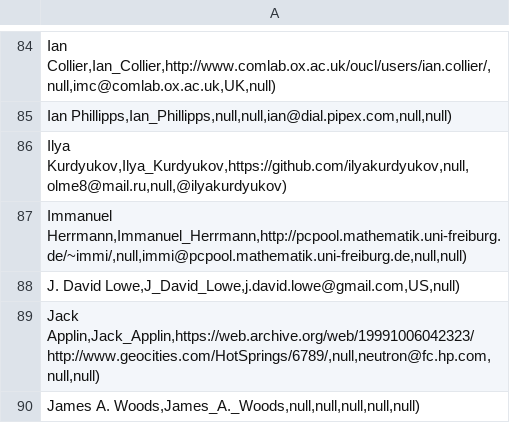
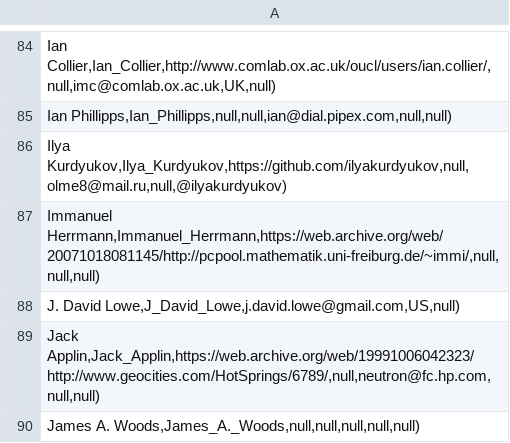
Before and after one commit to lcn2/trim-temp-test-ioccc, a CSV file: tmp/winners.csv, drawn as a sheet; only a part is shown, gaps mark what is left out.

Commit message:
Fix dead link in 2001 Herrmann entries
Had to use the Internet Wayback Machine  unfortunately.

Format fixed author information in 2001/herrmann2/README.md and
2001/herrmann1/README.md.

No other changes were made in this commit.

```diff
--- a/tmp/winners.csv
+++ b/tmp/winners.csv
@@ -86,3 +86,3 @@ Ian Phillipps,Ian_Phillipps,null,null,ian@dial.pipex.com,null,null);
 Ilya Kurdyukov,Ilya_Kurdyukov,https://github.com/ilyakurdyukov,null,olme8@mail.ru,null,@ilyakurdyukov);
-Immanuel Herrmann,Immanuel_Herrmann,http://pcpool.mathematik.uni-freiburg.de/~immi/,null,immi@pcpool.mathematik.uni-freiburg.de,null,null);
+Immanuel Herrmann,Immanuel_Herrmann,https://web.archive.org/web/20071018081145/http://pcpool.mathematik.uni-freiburg.de/~immi/,null,null,null);
 J. David Lowe,J_David_Lowe,j.david.lowe@gmail.com,US,null);
```
Also changed, not shown: 3 other files.
